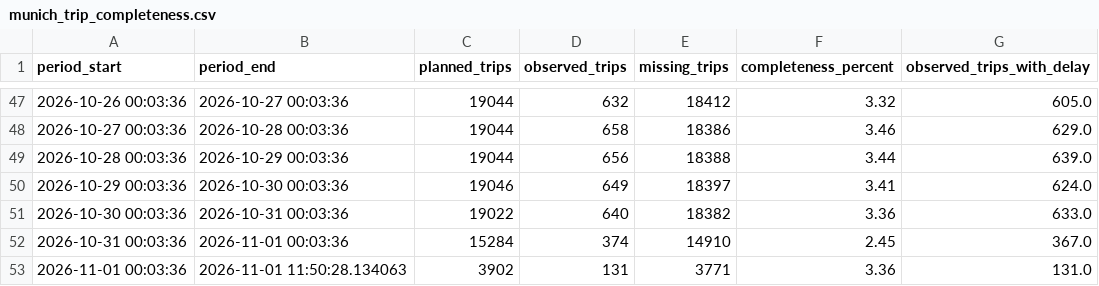
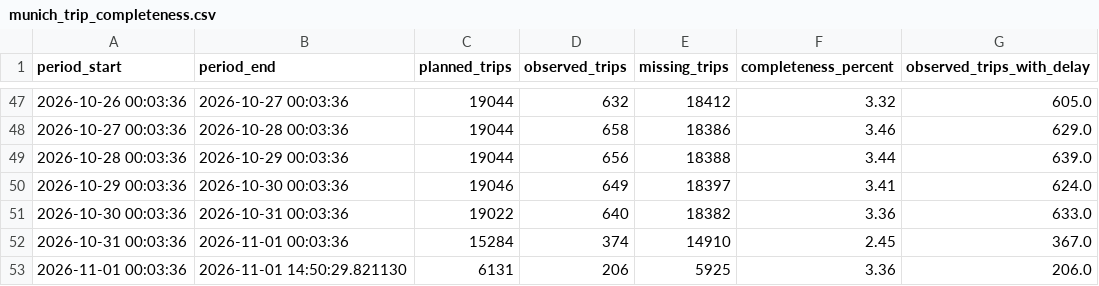
Before and after one commit to peppey/mvv-delay-tracker, a CSV file: data/quality/munich_trip_completeness.csv, drawn as a sheet; only a part is shown, gaps mark what is left out.

```diff
--- a/data/quality/munich_trip_completeness.csv
+++ b/data/quality/munich_trip_completeness.csv
@@ -52,2 +52,2 @@ period_start,period_end,planned_trips,observed_trips,missing_trips,completeness_
 2026-10-31 00:03:36,2026-11-01 00:03:36,15284,374,14910,2.45,367.0
-2026-11-01 00:03:36,2026-11-01 11:50:28.134063,3902,131,3771,3.36,131.0
+2026-11-01 00:03:36,2026-11-01 14:50:29.821130,6131,206,5925,3.36,206.0
```
Also changed, not shown: data/quality/munich_trip_completeness_by_line.csv, 7 other files.
